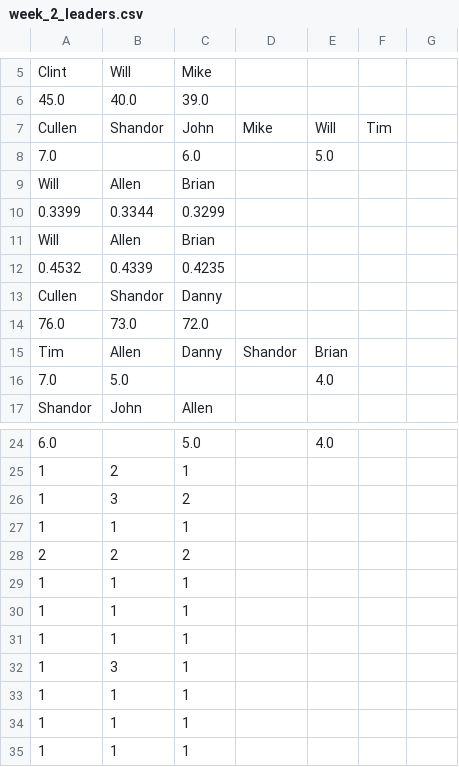
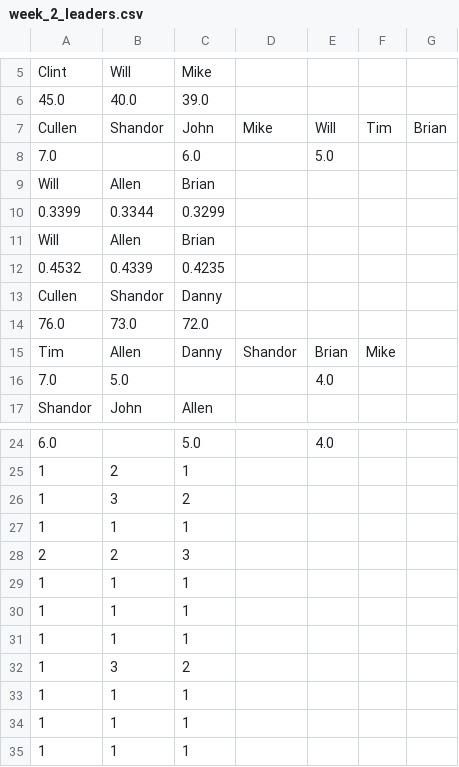
Before and after one commit to dkoch92/dkoch92.github.io, a CSV file: Season_22/CSV Files/week_2_leaders.csv, drawn as a sheet; only a part is shown, gaps mark what is left out; the diff names each change by its address in the sheet, - before the commit and + after, or states it on an @@ line.

```diff
--- a/Season_22/CSV Files/week_2_leaders.csv
+++ b/Season_22/CSV Files/week_2_leaders.csv
-G7: (empty)
+G7: Brian
-F15: (empty)
+F15: Mike
-C28: 2
+C28: 3
-C32: 1
+C32: 2
```
Also changed, not shown: Season_22/CSV Files/season_leaders.csv, Season_22/CSV Files/week_1_leaders.csv, 2 other files.
